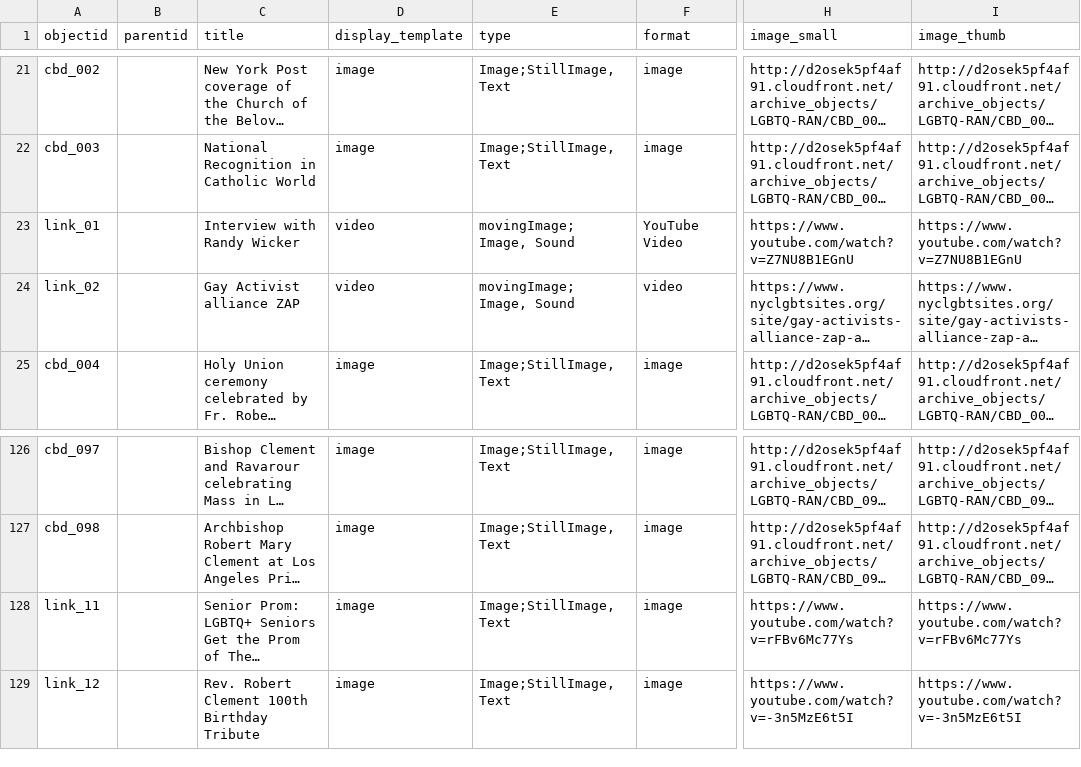
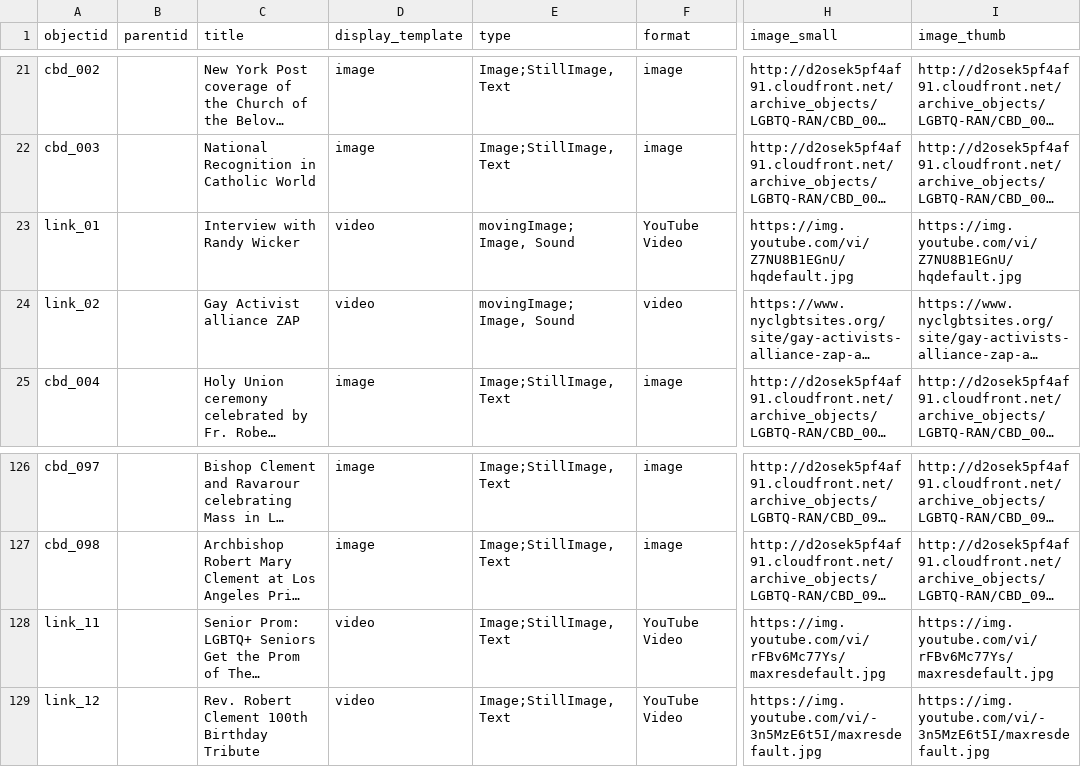
Before and after one commit to FisherLab-LMU/Church-of-the-Beloved-Disciple, a CSV file: _data/CBD.csv, drawn as a sheet; only a part is shown, gaps mark what is left out; long unchanged cells end in …; the diff names each change by its address in the sheet, - before the commit and + after, or states it on an @@ line.

Commit message:
Update CBD.csv

```diff
--- a/_data/CBD.csv
+++ b/_data/CBD.csv
-H23 (image_small): https://www.youtube.com/watch?v=Z7NU8B1EGnU
+H23 (image_small): https://img.youtube.com/vi/Z7NU8B1EGnU/hqdefault.jpg
-I23 (image_thumb): https://www.youtube.com/watch?v=Z7NU8B1EGnU
+I23 (image_thumb): https://img.youtube.com/vi/Z7NU8B1EGnU/hqdefault.jpg
-D128:D129 (display_template): image
+D128:D129 (display_template): video
-F128:F129 (format): image
+F128:F129 (format): YouTube Video
-H128 (image_small): https://www.youtube.com/watch?v=rFBv6Mc77Ys
+H128 (image_small): https://img.youtube.com/vi/rFBv6Mc77Ys/maxresdefault.jpg
-I128 (image_thumb): https://www.youtube.com/watch?v=rFBv6Mc77Ys
+I128 (image_thumb): https://img.youtube.com/vi/rFBv6Mc77Ys/maxresdefault.jpg
-H129 (image_small): https://www.youtube.com/watch?v=-3n5MzE6t5I
+H129 (image_small): https://img.youtube.com/vi/-3n5MzE6t5I/maxresdefault.jpg
-I129 (image_thumb): https://www.youtube.com/watch?v=-3n5MzE6t5I
+I129 (image_thumb): https://img.youtube.com/vi/-3n5MzE6t5I/maxresdefault.jpg
```
